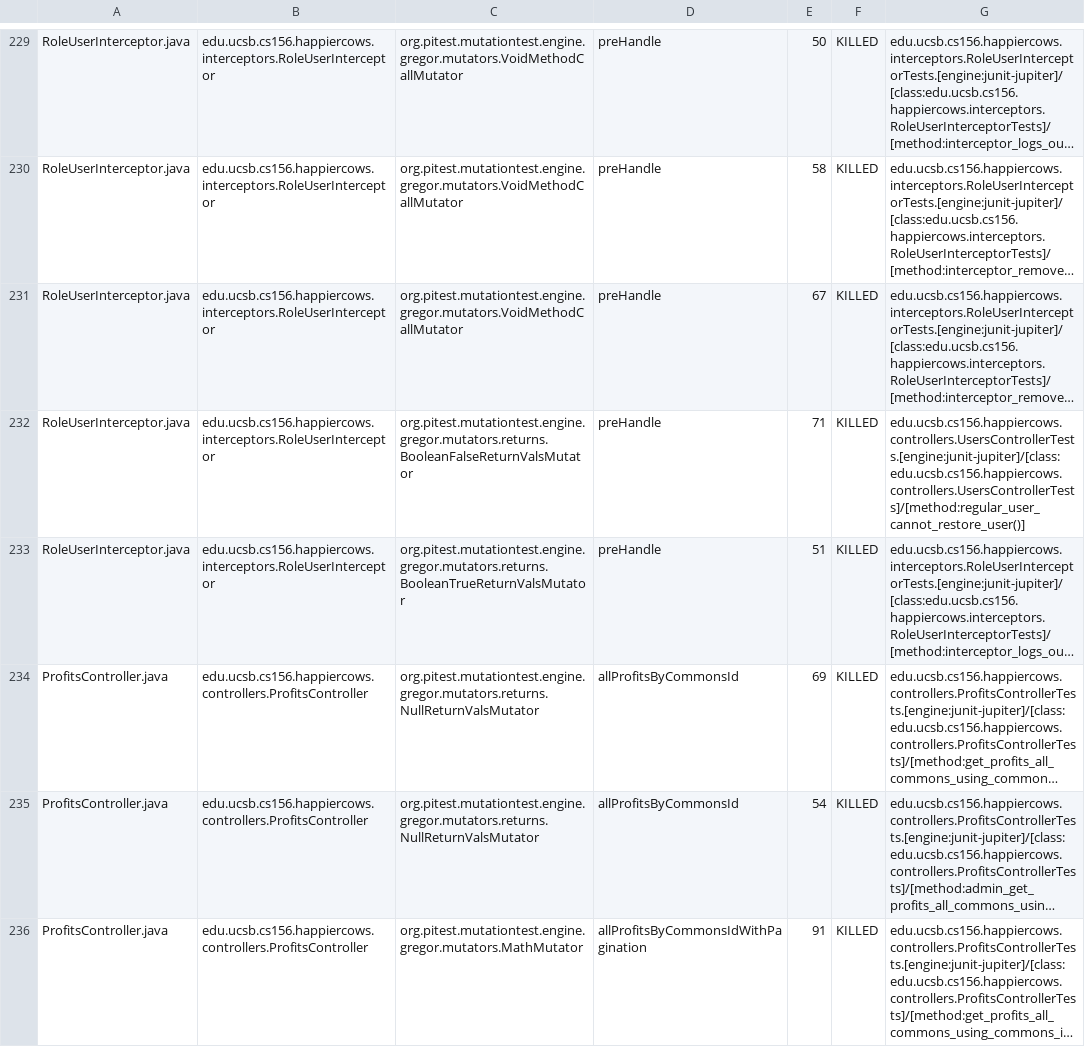
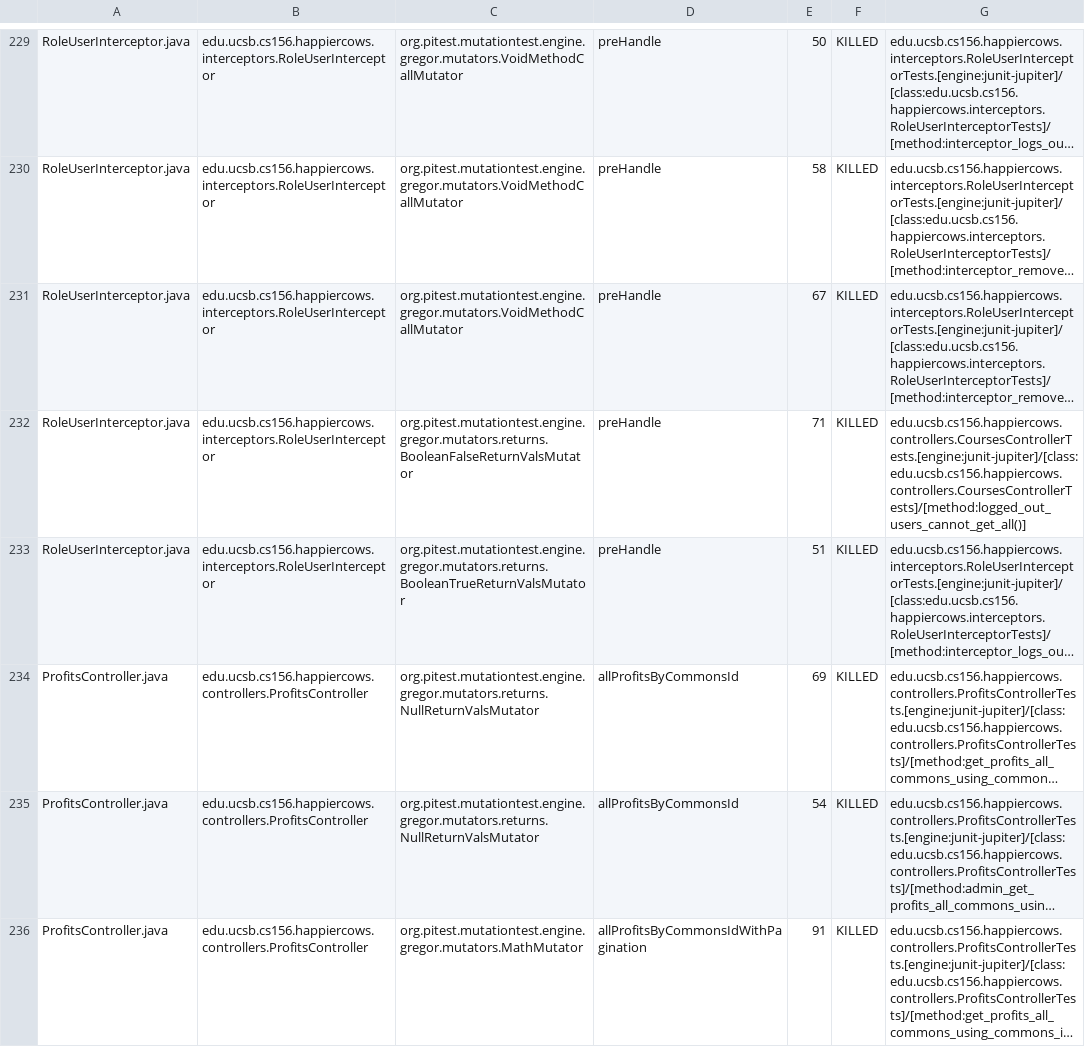
Before and after one commit to ucsb-cs156-f24/proj-happycows-f24-09, a CSV file: prs/41/pitest/mutations.csv, drawn as a sheet; only a part is shown, gaps mark what is left out; long unchanged cells end in …; the diff covers the shown part only; the diff names each change by its address in the sheet, - before the commit and + after, or states it on an @@ line.

Commit message:
Deploying to gh-pages from @ ucsb-cs156-f24/proj-happycows-f24-09@616db99645524b28bb731bdb2428275a675c97b8 🚀

```diff
--- a/prs/41/pitest/mutations.csv
+++ b/prs/41/pitest/mutations.csv
-G232: edu.ucsb.cs156.happiercows.controllers.UsersControllerTests.[engine:junit-jupiter]/[class:edu.ucsb.cs156.happiercows.controllers.UsersControllerTests]/[method:regular_user_cannot_restore_user()]
+G232: edu.ucsb.cs156.happiercows.controllers.CoursesControllerTests.[engine:junit-jupiter]/[class:edu.ucsb.cs156.happiercows.controllers.CoursesControllerTests]/[method:logged_out_users_cannot_get_all()]
```
Also changed, not shown: 7 added rows and 26 edited cells elsewhere in this file, 52 other files.
